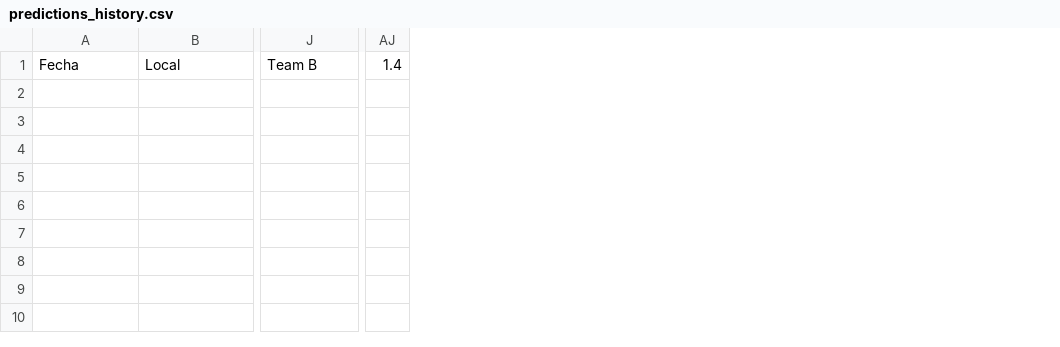
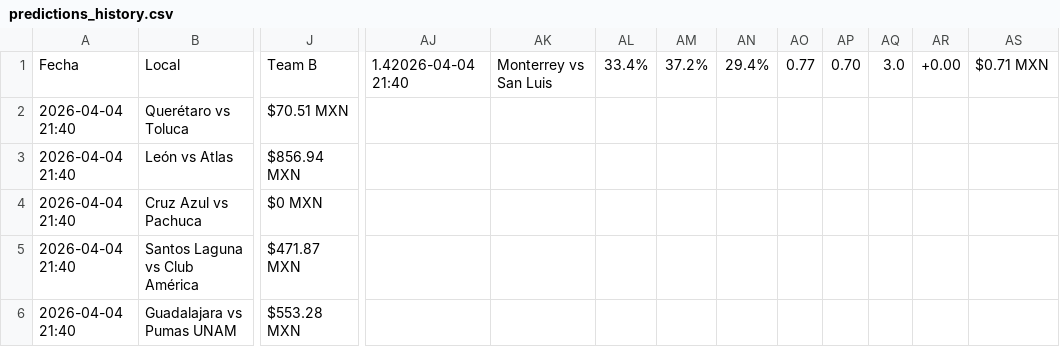
Before and after one commit to josebernardinogonza-pixel/football-predictor, a CSV file: predictions_history.csv, drawn as a sheet; only a part is shown, gaps mark what is left out; removed rows and columns are numbered as before the commit, all else as after; rows hold the shown columns only; the diff names each change by its address in the sheet, - before the commit and + after, or states it on an @@ line.

Commit message:
Update predictions [skip ci]

```diff
--- a/predictions_history.csv
+++ b/predictions_history.csv
-column AJ, row 1: 1.4
+column AJ, row 1: 1.42026-04-04 21:40
+column AK, row 1: Monterrey vs San Luis
+column AL, row 1: 33.4%
+column AM, row 1: 37.2%
+column AN, row 1: 29.4%
+column AO, row 1: 0.77
+column AP, row 1: 0.70
+column AQ, row 1: 3.0
+column AR, row 1: +0.00
+column AS, row 1: $0.71 MXN
+row 2: 2026-04-04 21:40 | Querétaro vs Toluca | $70.51 MXN
+row 3: 2026-04-04 21:40 | León vs Atlas | $856.94 MXN
+row 4: 2026-04-04 21:40 | Cruz Azul vs Pachuca | $0 MXN
+row 5: 2026-04-04 21:40 | Santos Laguna vs Club América | $471.87 MXN
+row 6: 2026-04-04 21:40 | Guadalajara vs Pumas UNAM | $553.28 MXN
```
